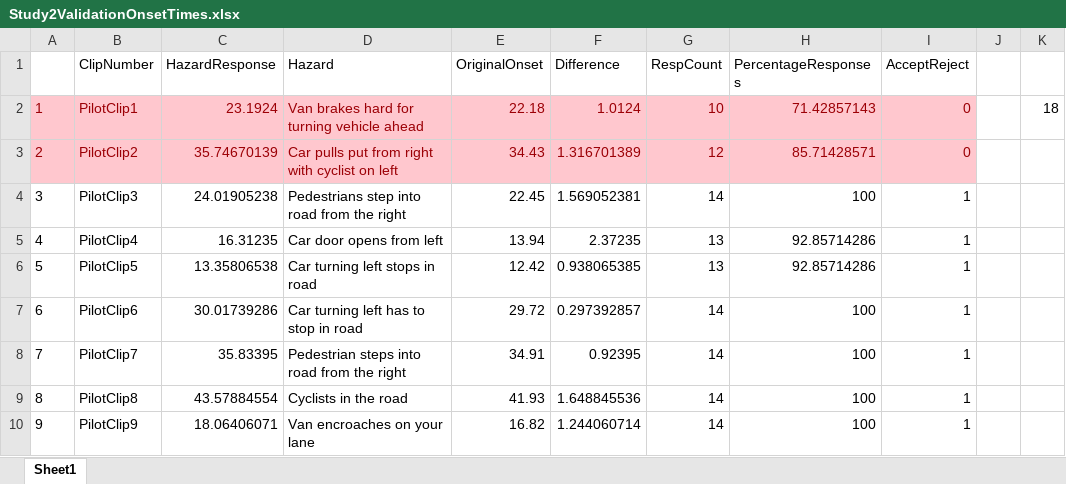
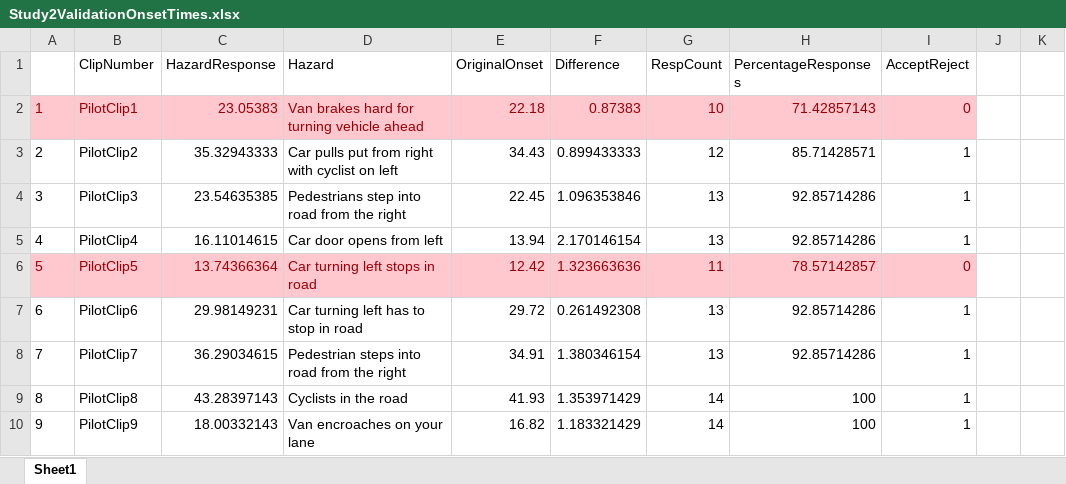
Before and after one commit to thomasgoodge/PhDRScripts, an Excel workbook: Study2Analysis/Study2ValidationOnsetTimes.xlsx, sheet Sheet1, drawn as a sheet; only a part is shown; values as stored, in another font and other column widths than the file's, no borders; the diff covers the shown part only; the diff names each change by its address in the sheet, - before the commit and + after, or states it on an @@ line.

Commit message:
Fixed error that average responses rather than take the last one

```diff
--- a/Study2Analysis/Study2ValidationOnsetTimes.xlsx (sheet Sheet1)
+++ b/Study2Analysis/Study2ValidationOnsetTimes.xlsx (sheet Sheet1)
-C2 (HazardResponse): 23.1924
+C2 (HazardResponse): 23.05383
-F2 (Difference): 1.0124
+F2 (Difference): 0.87383
-K2: 18
+K2: (empty)
@@ A3:I3 fill: #FFC7CE → none, text colour: #9C0006 → black @@
-C3 (HazardResponse): 35.74670139
+C3 (HazardResponse): 35.32943333
-F3 (Difference): 1.316701389
+F3 (Difference): 0.899433333
-I3 (AcceptReject): 0
+I3 (AcceptReject): 1
-C4 (HazardResponse): 24.01905238
+C4 (HazardResponse): 23.54635385
-F4 (Difference): 1.569052381
+F4 (Difference): 1.096353846
-G4 (RespCount): 14
+G4 (RespCount): 13
-H4 (PercentageResponses): 100
+H4 (PercentageResponses): 92.85714286
-C5 (HazardResponse): 16.31235
+C5 (HazardResponse): 16.11014615
-F5 (Difference): 2.37235
+F5 (Difference): 2.170146154
@@ A6:I6 fill: none → #FFC7CE, text colour: black → #9C0006 @@
-C6 (HazardResponse): 13.35806538
+C6 (HazardResponse): 13.74366364
-F6 (Difference): 0.938065385
+F6 (Difference): 1.323663636
-G6 (RespCount): 13
+G6 (RespCount): 11
-H6 (PercentageResponses): 92.85714286
+H6 (PercentageResponses): 78.57142857
-I6 (AcceptReject): 1
+I6 (AcceptReject): 0
-C7 (HazardResponse): 30.01739286
+C7 (HazardResponse): 29.98149231
-F7 (Difference): 0.297392857
+F7 (Difference): 0.261492308
-G7:G8 (RespCount): 14
+G7:G8 (RespCount): 13
-H7:H8 (PercentageResponses): 100
+H7:H8 (PercentageResponses): 92.85714286
-C8 (HazardResponse): 35.83395
+C8 (HazardResponse): 36.29034615
-F8 (Difference): 0.92395
+F8 (Difference): 1.380346154
-C9 (HazardResponse): 43.57884554
+C9 (HazardResponse): 43.28397143
-F9 (Difference): 1.648845536
+F9 (Difference): 1.353971429
-C10 (HazardResponse): 18.06406071
+C10 (HazardResponse): 18.00332143
-F10 (Difference): 1.244060714
+F10 (Difference): 1.183321429
```
Also changed, not shown: 34 edited cells and cell formats elsewhere in this sheet, 2 other files.
